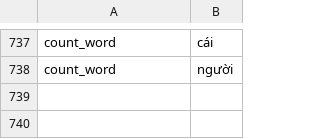
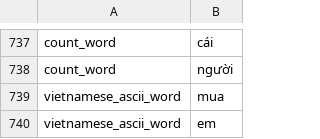
Before and after one commit to 02bbits/Agendal, a CSV file: backend/resources/notes/note-rules.csv, drawn as a sheet; only a part is shown, gaps mark what is left out; the diff names each change by its address in the sheet, - before the commit and + after, or states it on an @@ line.

Commit message:
fix(notes): treat unaccented mua and em as Vietnamese (NU-E40)
"toi can mua sua", the spec's own NU-E40 example, read as known English because the ASCII Vietnamese verb mua and pronoun em matched. They now join vietnamese_ascii_word, so the item is low confidence and goes to the LLM.

```diff
--- a/backend/resources/notes/note-rules.csv
+++ b/backend/resources/notes/note-rules.csv
+row 739: vietnamese_ascii_word | mua
+row 740: vietnamese_ascii_word | em
```
Also changed, not shown: 1 other file.
